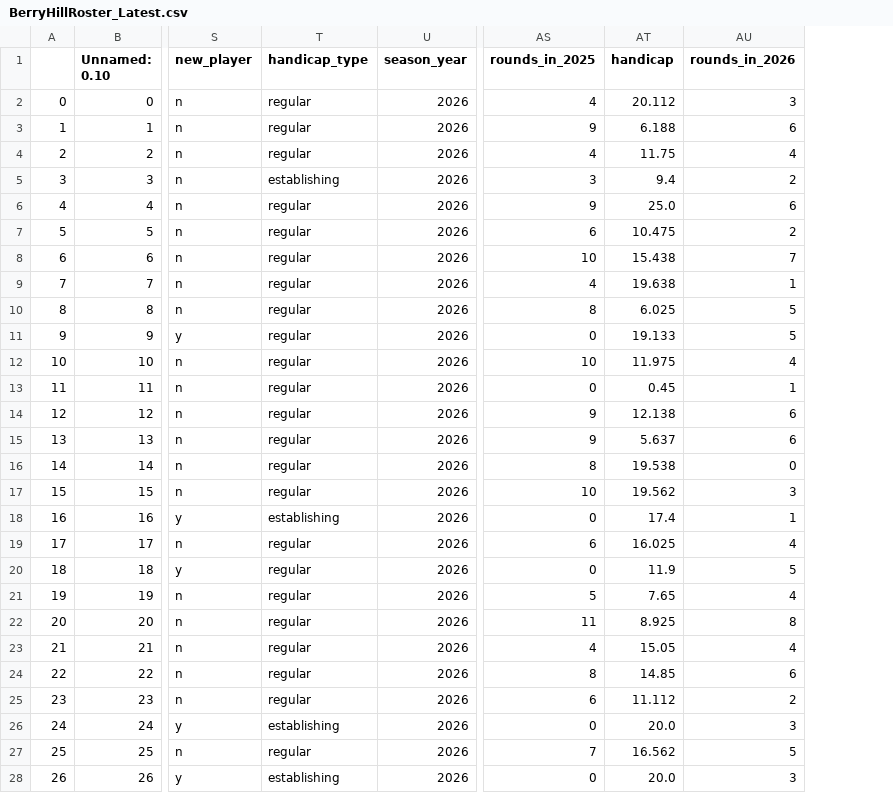
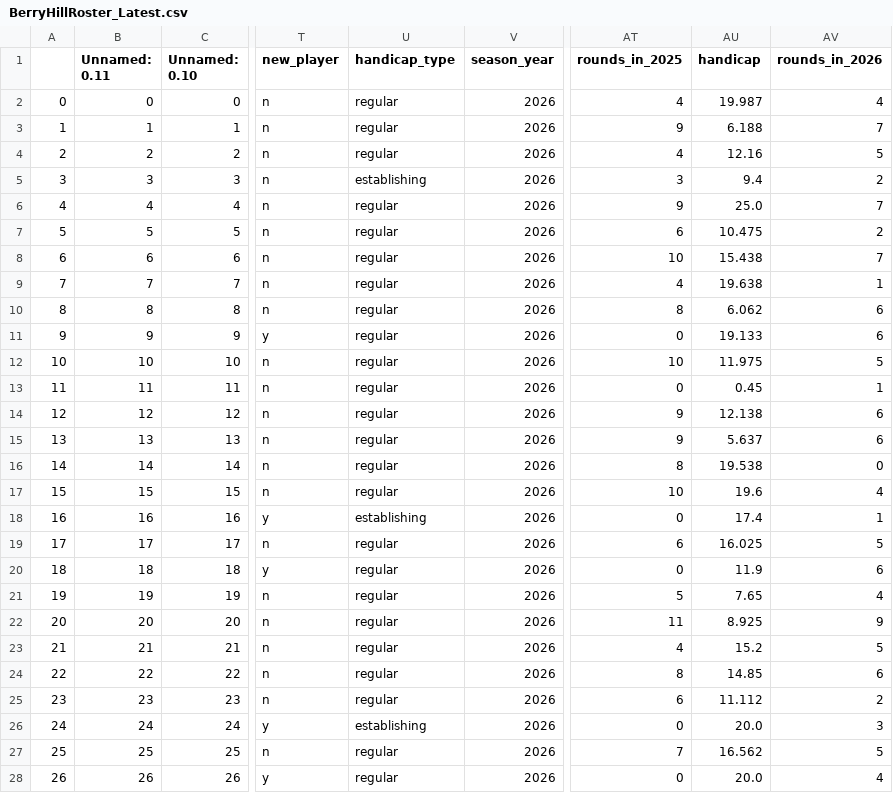
Before and after one commit to kevinekruse/berry-hill, a CSV file: src/data/BerryHillRoster_Latest.csv, drawn as a sheet; only a part is shown, gaps mark what is left out; addresses are those after the commit; the diff covers the shown part only; the diff names each change by its address in the sheet, - before the commit and + after, or states it on an @@ line.

```diff
--- a/src/data/BerryHillRoster_Latest.csv
+++ b/src/data/BerryHillRoster_Latest.csv
+column B (Unnamed: 0.11), rows 2-28: 0 | 1 | 2 | 3 | 4 | 5 | 6 | 7 | 8 | 9 | 10 | 11 | 12 | 13 | 14 | 15 | 16 | 17 | 18 | 19 | 20 | 21 | 22 | 23 | 24 | 25 | 26
-AU2 (handicap): 20.112
+AU2 (handicap): 19.987
-AV2 (rounds_in_2026): 3
+AV2 (rounds_in_2026): 4
-AV3 (rounds_in_2026): 6
+AV3 (rounds_in_2026): 7
-AU4 (handicap): 11.75
+AU4 (handicap): 12.16
-AV4 (rounds_in_2026): 4
+AV4 (rounds_in_2026): 5
-AV6 (rounds_in_2026): 6
+AV6 (rounds_in_2026): 7
-AU10 (handicap): 6.025
+AU10 (handicap): 6.062
-AV10:AV11 (rounds_in_2026): 5
+AV10:AV11 (rounds_in_2026): 6
-AV12 (rounds_in_2026): 4
+AV12 (rounds_in_2026): 5
-AU17 (handicap): 19.562
+AU17 (handicap): 19.6
-AV17 (rounds_in_2026): 3
+AV17 (rounds_in_2026): 4
-AV19 (rounds_in_2026): 4
+AV19 (rounds_in_2026): 5
-AV20 (rounds_in_2026): 5
+AV20 (rounds_in_2026): 6
-AV22 (rounds_in_2026): 8
+AV22 (rounds_in_2026): 9
-AU23 (handicap): 15.05
+AU23 (handicap): 15.2
-AV23 (rounds_in_2026): 4
+AV23 (rounds_in_2026): 5
-U28 (handicap_type): establishing
+U28 (handicap_type): regular
-AV28 (rounds_in_2026): 3
+AV28 (rounds_in_2026): 4
```
Also changed, not shown: 1 removed row and 17 edited cells elsewhere in this file, src/data/BerryHillRecords_Latest.csv, src/data/BerryHill_Team_Latest_Session_2.csv, 4 other files.
